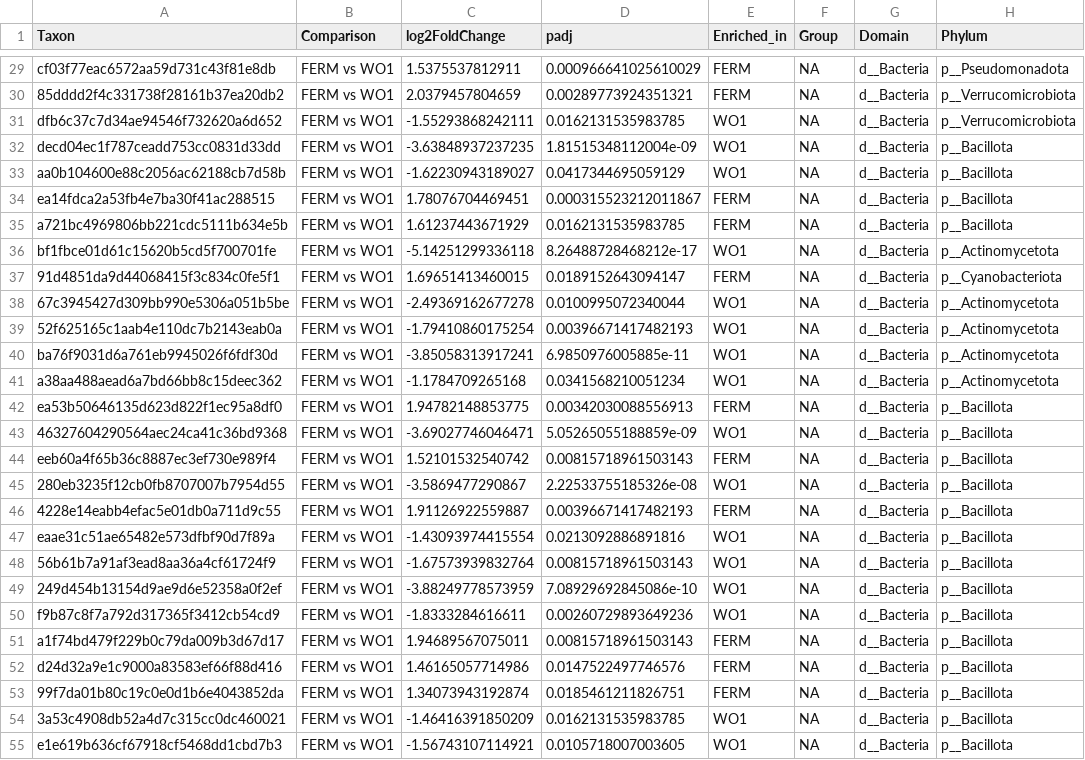
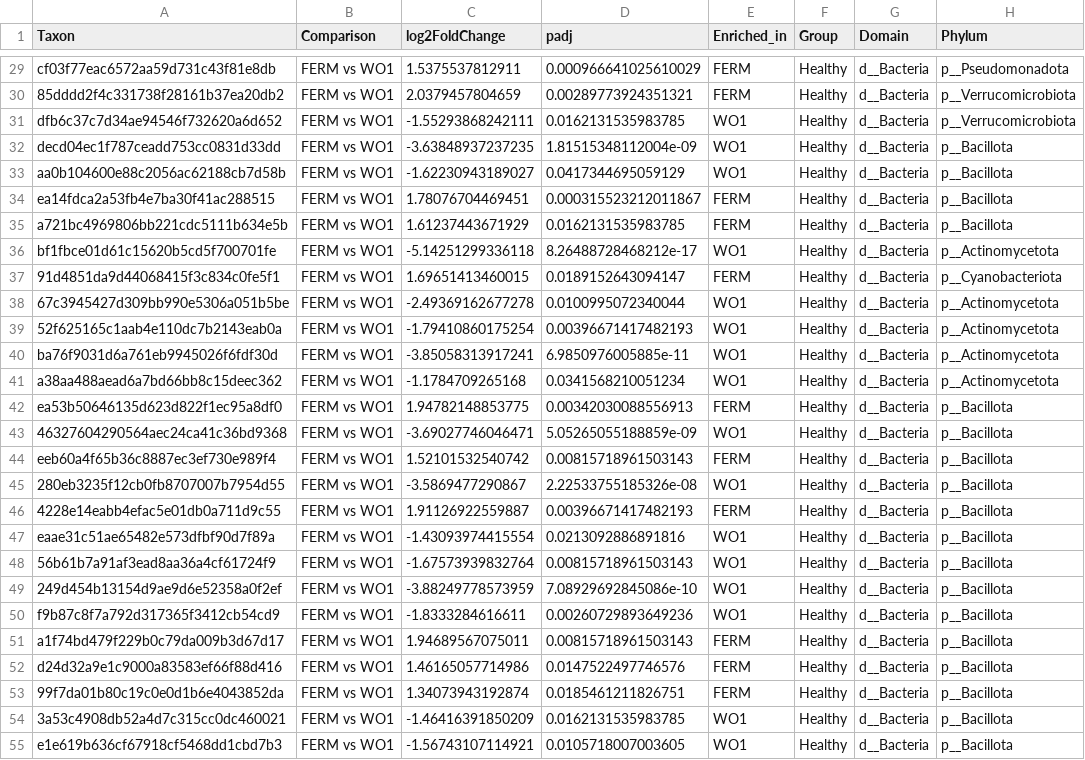
Before and after one commit to shirley-06/MICB475_25W1_Team_8, a CSV file: R/A1_DESeq2_STRAT_significant_taxa_with_taxonomy.csv, drawn as a sheet; only a part is shown, gaps mark what is left out; the diff covers the shown part only; the diff names each change by its address in the sheet, - before the commit and + after, or states it on an @@ line.

Commit message:
updated csv file to include groups

```diff
--- a/R/A1_DESeq2_STRAT_significant_taxa_with_taxonomy.csv
+++ b/R/A1_DESeq2_STRAT_significant_taxa_with_taxonomy.csv
-F29:F55 (Group): NA
+F29:F55 (Group): Healthy
```
Also changed, not shown: 150 edited cells elsewhere in this file, 1 other file.
